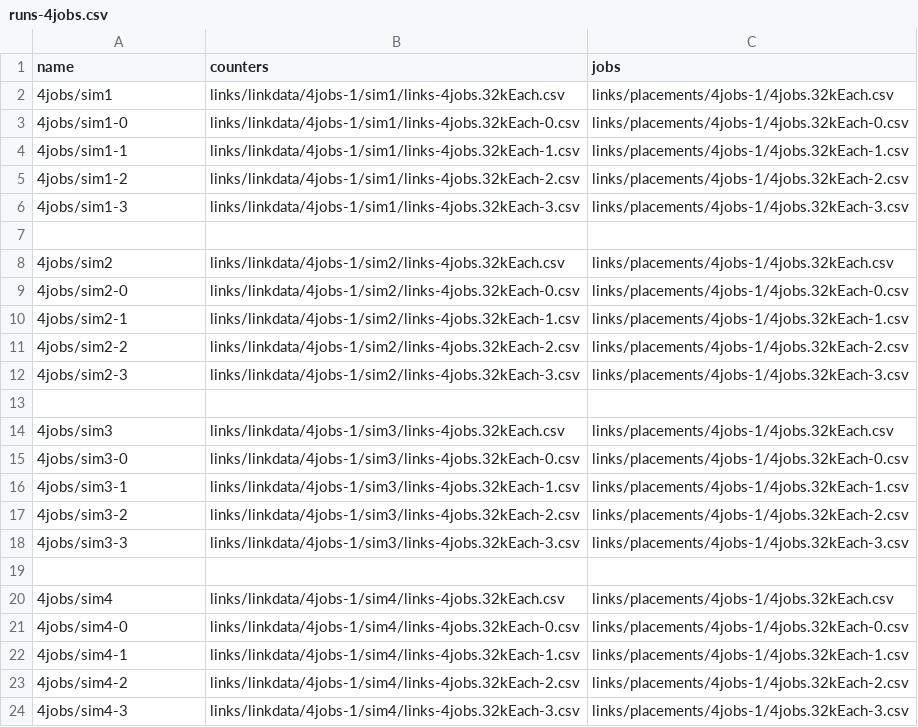
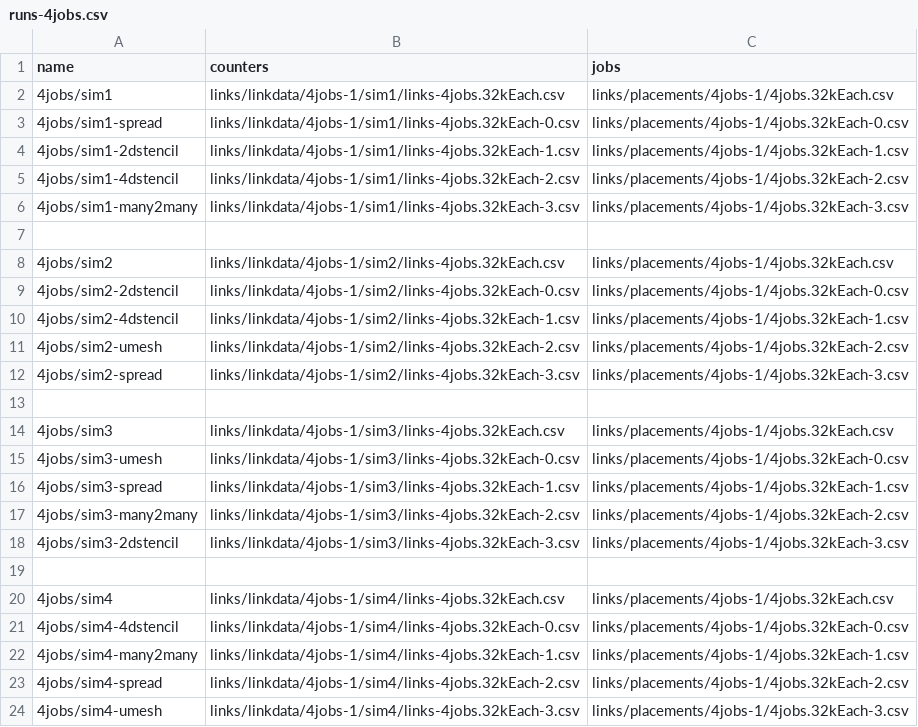
Before and after one commit to LLNL/DragonView, a CSV file: app/data/runs-4jobs.csv, drawn as a sheet.

Commit message:
descriptive names for individual jobs

```diff
--- a/app/data/runs-4jobs.csv
+++ b/app/data/runs-4jobs.csv
@@ -2,23 +2,23 @@ name,counters,jobs
 4jobs/sim1,links/linkdata/4jobs-1/sim1/links-4jobs.32kEach.csv,links/placements/4jobs-1/4jobs.32kEach.csv
-4jobs/sim1-0,links/linkdata/4jobs-1/sim1/links-4jobs.32kEach-0.csv,links/placements/4jobs-1/4jobs.32kEach-0.csv
-4jobs/sim1-1,links/linkdata/4jobs-1/sim1/links-4jobs.32kEach-1.csv,links/placements/4jobs-1/4jobs.32kEach-1.csv
-4jobs/sim1-2,links/linkdata/4jobs-1/sim1/links-4jobs.32kEach-2.csv,links/placements/4jobs-1/4jobs.32kEach-2.csv
-4jobs/sim1-3,links/linkdata/4jobs-1/sim1/links-4jobs.32kEach-3.csv,links/placements/4jobs-1/4jobs.32kEach-3.csv
+4jobs/sim1-spread,links/linkdata/4jobs-1/sim1/links-4jobs.32kEach-0.csv,links/placements/4jobs-1/4jobs.32kEach-0.csv
+4jobs/sim1-2dstencil,links/linkdata/4jobs-1/sim1/links-4jobs.32kEach-1.csv,links/placements/4jobs-1/4jobs.32kEach-1.csv
+4jobs/sim1-4dstencil,links/linkdata/4jobs-1/sim1/links-4jobs.32kEach-2.csv,links/placements/4jobs-1/4jobs.32kEach-2.csv
+4jobs/sim1-many2many,links/linkdata/4jobs-1/sim1/links-4jobs.32kEach-3.csv,links/placements/4jobs-1/4jobs.32kEach-3.csv
 
 4jobs/sim2,links/linkdata/4jobs-1/sim2/links-4jobs.32kEach.csv,links/placements/4jobs-1/4jobs.32kEach.csv
-4jobs/sim2-0,links/linkdata/4jobs-1/sim2/links-4jobs.32kEach-0.csv,links/placements/4jobs-1/4jobs.32kEach-0.csv
-4jobs/sim2-1,links/linkdata/4jobs-1/sim2/links-4jobs.32kEach-1.csv,links/placements/4jobs-1/4jobs.32kEach-1.csv
-4jobs/sim2-2,links/linkdata/4jobs-1/sim2/links-4jobs.32kEach-2.csv,links/placements/4jobs-1/4jobs.32kEach-2.csv
-4jobs/sim2-3,links/linkdata/4jobs-1/sim2/links-4jobs.32kEach-3.csv,links/placements/4jobs-1/4jobs.32kEach-3.csv
+4jobs/sim2-2dstencil,links/linkdata/4jobs-1/sim2/links-4jobs.32kEach-0.csv,links/placements/4jobs-1/4jobs.32kEach-0.csv
+4jobs/sim2-4dstencil,links/linkdata/4jobs-1/sim2/links-4jobs.32kEach-1.csv,links/placements/4jobs-1/4jobs.32kEach-1.csv
+4jobs/sim2-umesh,links/linkdata/4jobs-1/sim2/links-4jobs.32kEach-2.csv,links/placements/4jobs-1/4jobs.32kEach-2.csv
+4jobs/sim2-spread,links/linkdata/4jobs-1/sim2/links-4jobs.32kEach-3.csv,links/placements/4jobs-1/4jobs.32kEach-3.csv
 
 4jobs/sim3,links/linkdata/4jobs-1/sim3/links-4jobs.32kEach.csv,links/placements/4jobs-1/4jobs.32kEach.csv
-4jobs/sim3-0,links/linkdata/4jobs-1/sim3/links-4jobs.32kEach-0.csv,links/placements/4jobs-1/4jobs.32kEach-0.csv
-4jobs/sim3-1,links/linkdata/4jobs-1/sim3/links-4jobs.32kEach-1.csv,links/placements/4jobs-1/4jobs.32kEach-1.csv
-4jobs/sim3-2,links/linkdata/4jobs-1/sim3/links-4jobs.32kEach-2.csv,links/placements/4jobs-1/4jobs.32kEach-2.csv
-4jobs/sim3-3,links/linkdata/4jobs-1/sim3/links-4jobs.32kEach-3.csv,links/placements/4jobs-1/4jobs.32kEach-3.csv
+4jobs/sim3-umesh,links/linkdata/4jobs-1/sim3/links-4jobs.32kEach-0.csv,links/placements/4jobs-1/4jobs.32kEach-0.csv
+4jobs/sim3-spread,links/linkdata/4jobs-1/sim3/links-4jobs.32kEach-1.csv,links/placements/4jobs-1/4jobs.32kEach-1.csv
+4jobs/sim3-many2many,links/linkdata/4jobs-1/sim3/links-4jobs.32kEach-2.csv,links/placements/4jobs-1/4jobs.32kEach-2.csv
+4jobs/sim3-2dstencil,links/linkdata/4jobs-1/sim3/links-4jobs.32kEach-3.csv,links/placements/4jobs-1/4jobs.32kEach-3.csv
 
 4jobs/sim4,links/linkdata/4jobs-1/sim4/links-4jobs.32kEach.csv,links/placements/4jobs-1/4jobs.32kEach.csv
-4jobs/sim4-0,links/linkdata/4jobs-1/sim4/links-4jobs.32kEach-0.csv,links/placements/4jobs-1/4jobs.32kEach-0.csv
-4jobs/sim4-1,links/linkdata/4jobs-1/sim4/links-4jobs.32kEach-1.csv,links/placements/4jobs-1/4jobs.32kEach-1.csv
-4jobs/sim4-2,links/linkdata/4jobs-1/sim4/links-4jobs.32kEach-2.csv,links/placements/4jobs-1/4jobs.32kEach-2.csv
-4jobs/sim4-3,links/linkdata/4jobs-1/sim4/links-4jobs.32kEach-3.csv,links/placements/4jobs-1/4jobs.32kEach-3.csv
+4jobs/sim4-4dstencil,links/linkdata/4jobs-1/sim4/links-4jobs.32kEach-0.csv,links/placements/4jobs-1/4jobs.32kEach-0.csv
+4jobs/sim4-many2many,links/linkdata/4jobs-1/sim4/links-4jobs.32kEach-1.csv,links/placements/4jobs-1/4jobs.32kEach-1.csv
+4jobs/sim4-spread,links/linkdata/4jobs-1/sim4/links-4jobs.32kEach-2.csv,links/placements/4jobs-1/4jobs.32kEach-2.csv
+4jobs/sim4-umesh,links/linkdata/4jobs-1/sim4/links-4jobs.32kEach-3.csv,links/placements/4jobs-1/4jobs.32kEach-3.csv
```
Also changed, not shown: 2 other files.
